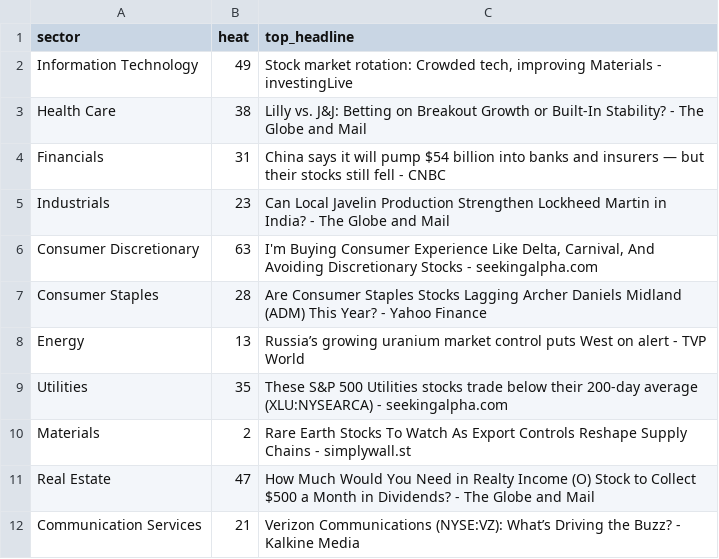
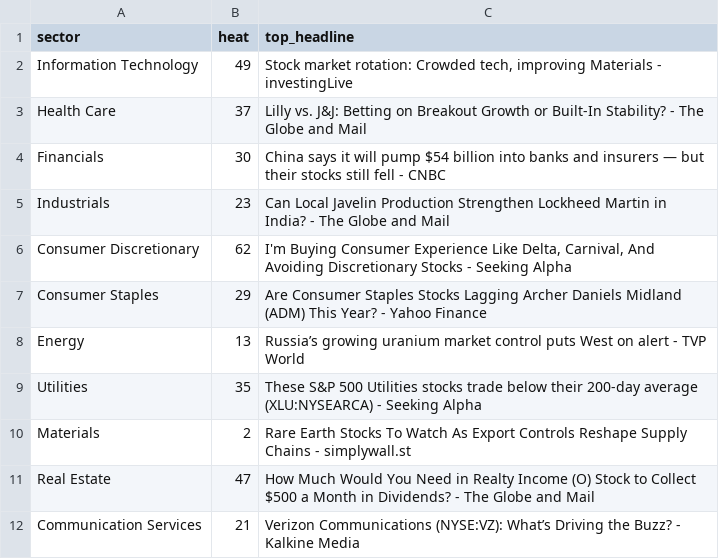
Before and after one commit to ArnaudVarela/TradingScan, a CSV file: dashboard/public/sector_heat_gics.csv, drawn as a sheet.

```diff
--- a/dashboard/public/sector_heat_gics.csv
+++ b/dashboard/public/sector_heat_gics.csv
@@ -2,9 +2,9 @@ sector,heat,top_headline
 Information Technology,49,"Stock market rotation: Crowded tech, improving Materials - investingLive"
-Health Care,38,Lilly vs. J&J: Betting on Breakout Growth or Built-In Stability? - The Globe and Mail
-Financials,31,China says it will pump $54 billion into banks and insurers — but their stocks still fell - CNBC
+Health Care,37,Lilly vs. J&J: Betting on Breakout Growth or Built-In Stability? - The Globe and Mail
+Financials,30,China says it will pump $54 billion into banks and insurers — but their stocks still fell - CNBC
 Industrials,23,Can Local Javelin Production Strengthen Lockheed Martin in India? - The Globe and Mail
-Consumer Discretionary,63,"I'm Buying Consumer Experience Like Delta, Carnival, And Avoiding Discretionary Stocks - seekingalpha.com"
-Consumer Staples,28,Are Consumer Staples Stocks Lagging Archer Daniels Midland (ADM) This Year? - Yahoo Finance
+Consumer Discretionary,62,"I'm Buying Consumer Experience Like Delta, Carnival, And Avoiding Discretionary Stocks - Seeking Alpha"
+Consumer Staples,29,Are Consumer Staples Stocks Lagging Archer Daniels Midland (ADM) This Year? - Yahoo Finance
 Energy,13,Russia’s growing uranium market control puts West on alert - TVP World
-Utilities,35,These S&P 500 Utilities stocks trade below their 200-day average (XLU:NYSEARCA) - seekingalpha.com
+Utilities,35,These S&P 500 Utilities stocks trade below their 200-day average (XLU:NYSEARCA) - Seeking Alpha
 Materials,2,Rare Earth Stocks To Watch As Export Controls Reshape Supply Chains - simplywall.st
```
Also changed, not shown: dashboard/public/market_setups.csv, signals_log.csv, 1 other file.
